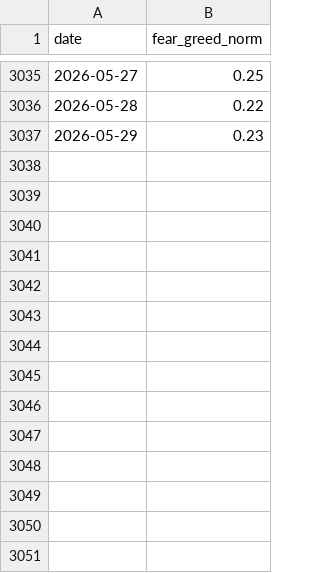
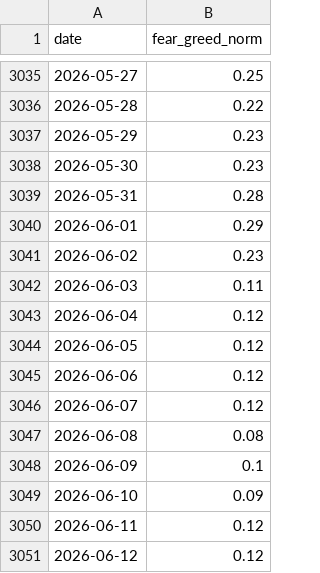
Before and after one commit to ducqhl/CS315.F21.CN2.AdvanceML, a CSV file: data/sample/fear_greed.csv, drawn as a sheet; only a part is shown, gaps mark what is left out.

```diff
--- a/data/sample/fear_greed.csv
+++ b/data/sample/fear_greed.csv
@@ -3037 +3037,15 @@ date,fear_greed_norm
 2026-05-29,0.23
+2026-05-30,0.23
+2026-05-31,0.28
+2026-06-01,0.29
+2026-06-02,0.23
+2026-06-03,0.11
+2026-06-04,0.12
+2026-06-05,0.12
+2026-06-06,0.12
+2026-06-07,0.12
+2026-06-08,0.08
+2026-06-09,0.1
+2026-06-10,0.09
+2026-06-11,0.12
+2026-06-12,0.12
```
Also changed, not shown: 6 other files.
